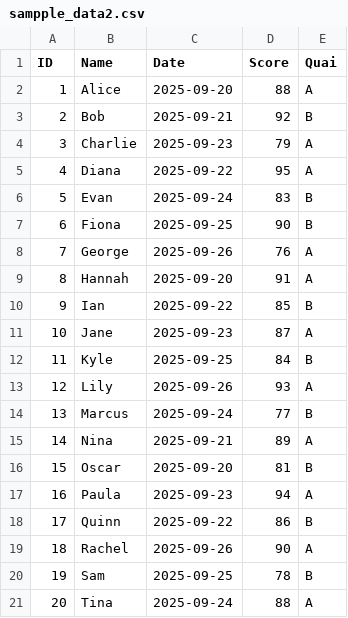
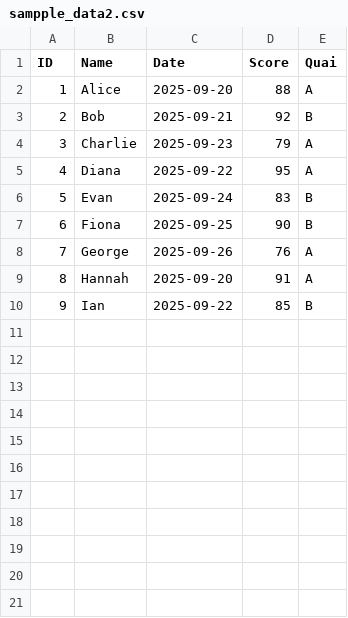
Before and after one commit to AnnCO972/files, a CSV file: sampple_data2.csv, drawn as a sheet.

Commit message:
Update sampple_data2.csv

```diff
--- a/sampple_data2.csv
+++ b/sampple_data2.csv
@@ -10,12 +10 @@ ID,Name,Date,Score,Quai
 9,Ian,2025-09-22,85,B
-10,Jane,2025-09-23,87,A
-11,Kyle,2025-09-25,84,B
-12,Lily,2025-09-26,93,A
-13,Marcus,2025-09-24,77,B
-14,Nina,2025-09-21,89,A
-15,Oscar,2025-09-20,81,B
-16,Paula,2025-09-23,94,A
-17,Quinn,2025-09-22,86,B
-18,Rachel,2025-09-26,90,A
-19,Sam,2025-09-25,78,B
-20,Tina,2025-09-24,88,A
```
